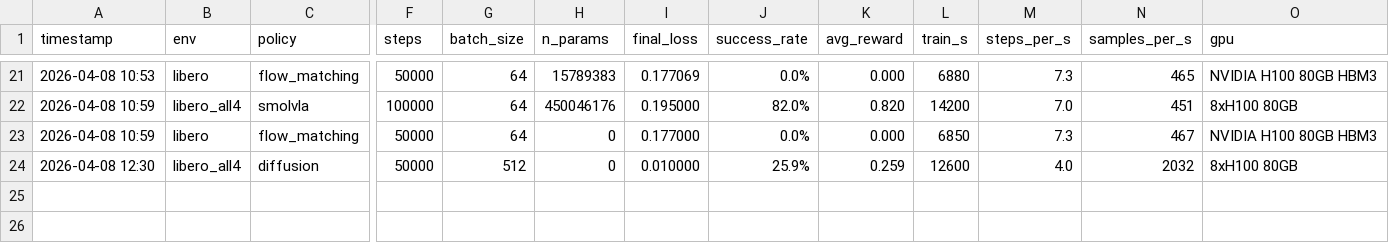
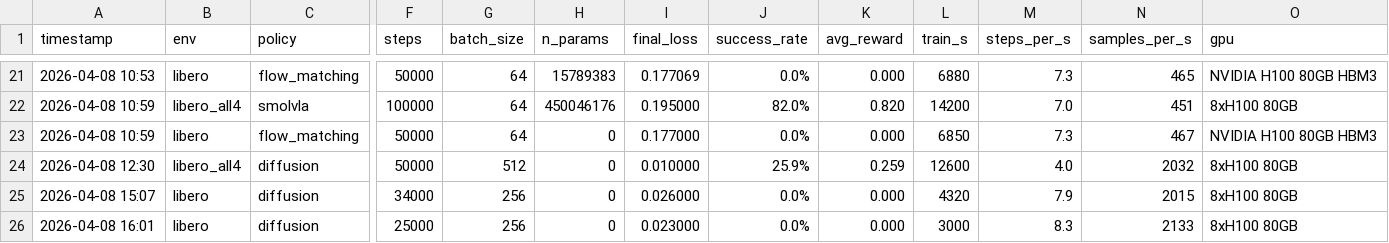
Before and after one commit to TToTMooN/lobe, a TSV file: experiments.tsv, drawn as a sheet; only a part is shown, gaps mark what is left out; rows hold the shown columns only; the diff names each change by its address in the sheet, - before the commit and + after, or states it on an @@ line.

```diff
--- a/experiments.tsv
+++ b/experiments.tsv
+row 25: 2026-04-08 15:07 | libero | diffusion | 34000 | 256 | 0 | 0.026000 | 0.0% | 0.000 | 4320 | 7.9 | 2015 | 8xH100 80GB
+row 26: 2026-04-08 16:01 | libero | diffusion | 25000 | 256 | 0 | 0.023000 | 0.0% | 0.000 | 3000 | 8.3 | 2133 | 8xH100 80GB
```
